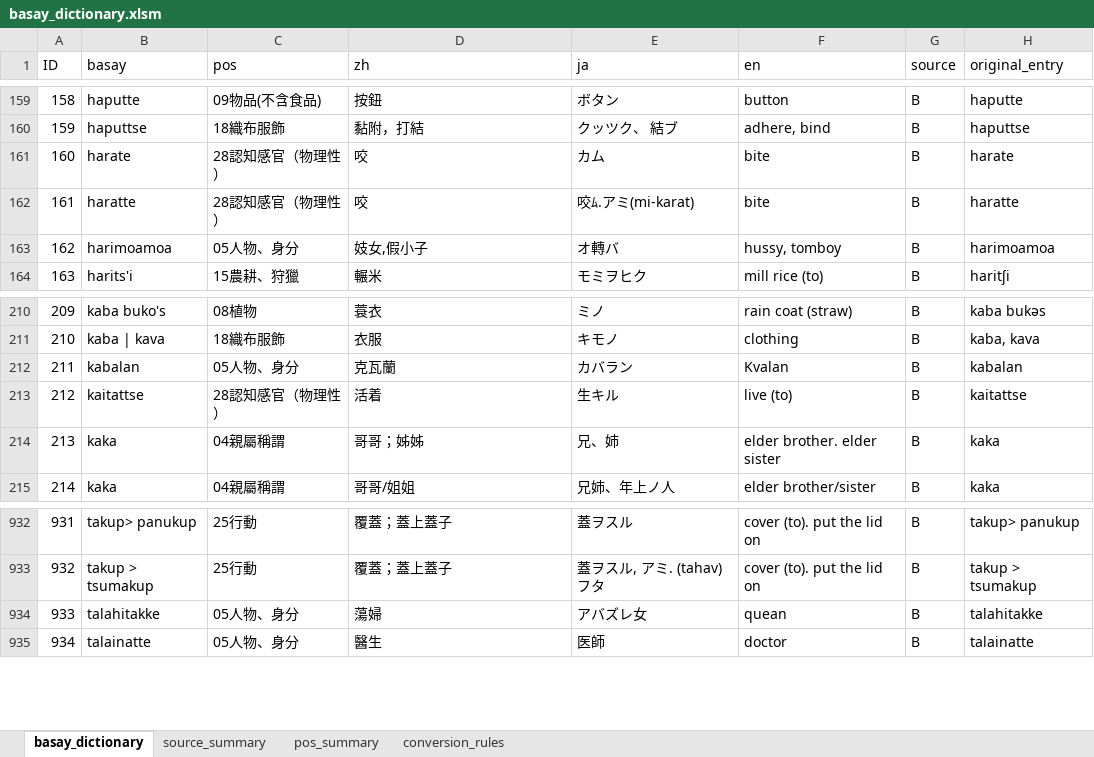
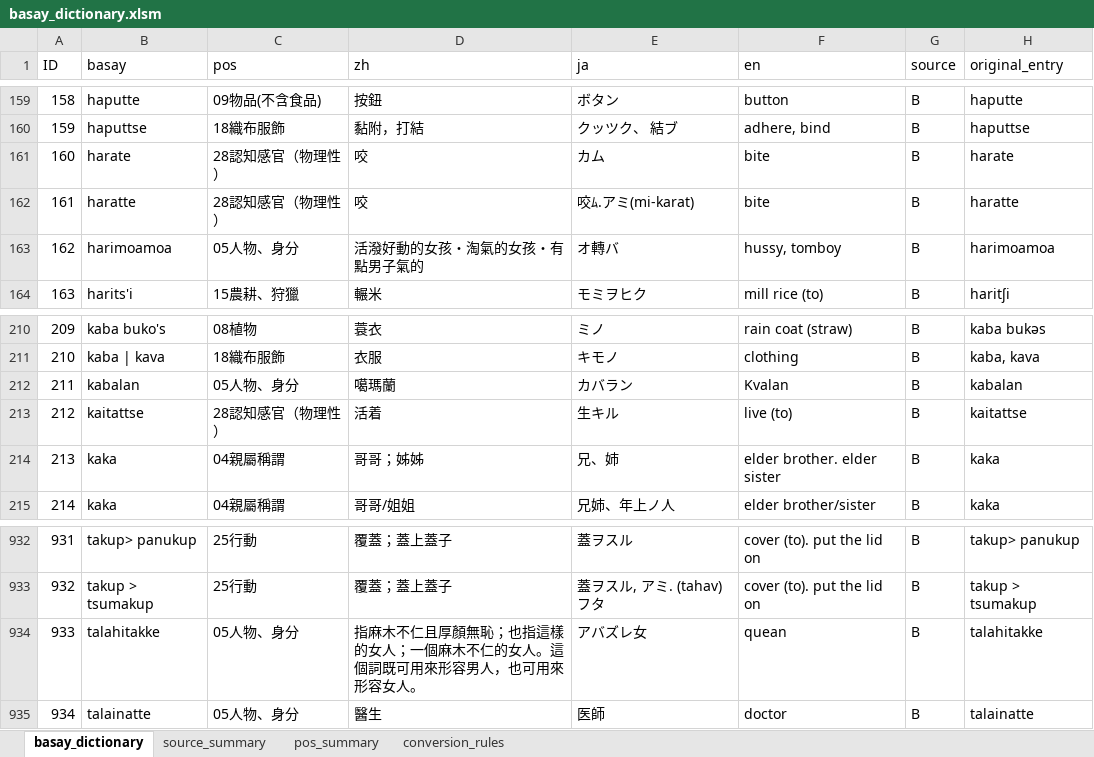
Before and after one commit to ctotsai-hub/basay-tw, an Excel workbook: dictionary/source/basay_dictionary.xlsm, sheet basay_dictionary, drawn as a sheet; only a part is shown, gaps mark what is left out; values as stored, in another font and other column widths than the file's, no borders; the diff names each change by its address in the sheet, - before the commit and + after, or states it on an @@ line.

```diff
--- a/dictionary/source/basay_dictionary.xlsm (sheet basay_dictionary)
+++ b/dictionary/source/basay_dictionary.xlsm (sheet basay_dictionary)
-D163 (zh): 妓女,假小子
+D163 (zh): 活潑好動的女孩・淘氣的女孩・有點男子氣的
-D212 (zh): 克瓦蘭
+D212 (zh): 噶瑪蘭
-D934 (zh): 蕩婦
+D934 (zh): 指麻木不仁且厚顏無恥；也指這樣的女人；一個麻木不仁的女人。這個詞既可用來形容男人，也可用來形容女人。
```
Also changed, not shown: 5 other files.
